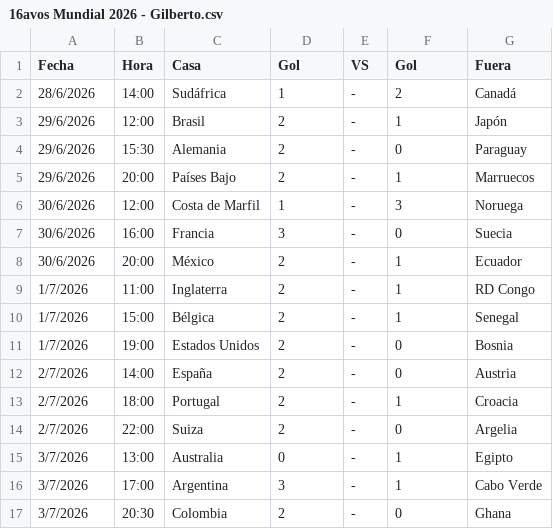
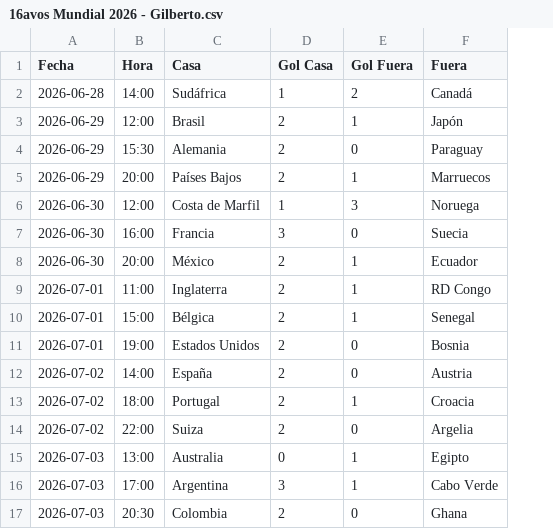
Before and after one commit to DevHexs/polla-mundial-2026, a CSV file: predictions/16avos Mundial 2026 - Gilberto.csv, drawn as a sheet; removed rows and columns are numbered as before the commit, all else as after; the diff names each change by its address in the sheet, - before the commit and + after, or states it on an @@ line.

```diff
--- a/predictions/16avos Mundial 2026 - Gilberto.csv
+++ b/predictions/16avos Mundial 2026 - Gilberto.csv
-column E (VS), rows 2-17: all -
-D1: Gol
+D1: Gol Casa
-E1: Gol
+E1: Gol Fuera
-A2 (Fecha): 28/6/2026
+A2 (Fecha): 2026-06-28
-A3:A5 (Fecha): 29/6/2026
+A3:A5 (Fecha): 2026-06-29
-C5 (Casa): Países Bajo
+C5 (Casa): Países Bajos
-A6:A8 (Fecha): 30/6/2026
+A6:A8 (Fecha): 2026-06-30
-A9:A11 (Fecha): 1/7/2026
+A9:A11 (Fecha): 2026-07-01
-A12:A14 (Fecha): 2/7/2026
+A12:A14 (Fecha): 2026-07-02
-A15:A17 (Fecha): 3/7/2026
+A15:A17 (Fecha): 2026-07-03
```
Also changed, not shown: predictions/16avos Mundial 2026 - Abner.csv, predictions/16avos Mundial 2026 - Betzy.csv, 6 other files.
